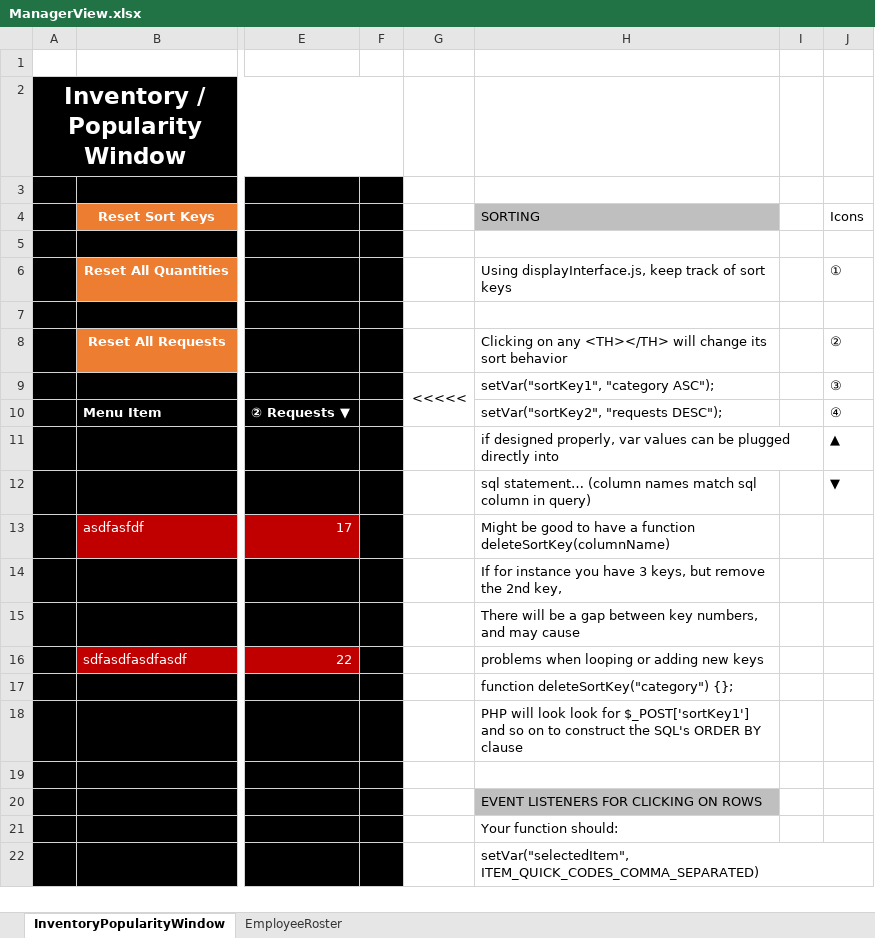
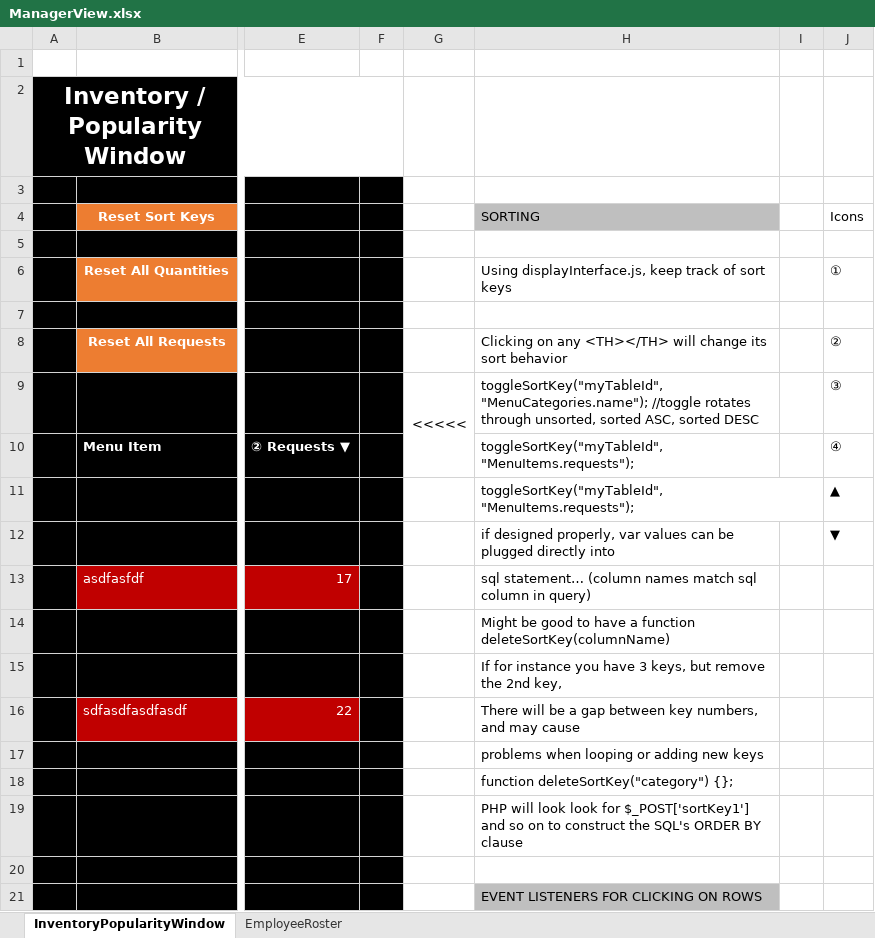
Before and after one commit to BrokenTek/CentRes, an Excel workbook: Documentation/ManagerView/ManagerView.xlsx, sheet InventoryPopularityWindow, drawn as a sheet; only a part is shown, gaps mark what is left out; the shorter side is filled out with more unchanged rows; values as stored, in another font and other column widths than the file's, no borders; charts and pictures not drawn; the diff covers the shown part only; the diff names each change by its address in the sheet, - before the commit and + after, or states it on an @@ line.

Commit message:
Introduces sort sort key functions in display.php

```diff
--- a/Documentation/ManagerView/ManagerView.xlsx (sheet InventoryPopularityWindow)
+++ b/Documentation/ManagerView/ManagerView.xlsx (sheet InventoryPopularityWindow)
-H9 (SORTING): setVar("sortKey1", "category ASC");
+H9 (SORTING): toggleSortKey("myTableId", "MenuCategories.name"); //toggle rotates through unsorted, sorted ASC, sorted DESC
-H10 (SORTING): setVar("sortKey2", "requests DESC");
+H10 (SORTING): toggleSortKey("myTableId", "MenuItems.requests");
-H11 (SORTING): if designed properly, var values can be plugged directly into
+H11 (SORTING): toggleSortKey("myTableId", "MenuItems.requests");
-H12 (SORTING): sql statement… (column names match sql column in query)
+H12 (SORTING): if designed properly, var values can be plugged directly into
-H13 (SORTING): Might be good to have a function deleteSortKey(columnName)
+H13 (SORTING): sql statement… (column names match sql column in query)
-H14 (SORTING): If for instance you have 3 keys, but remove the 2nd key,
+H14 (SORTING): Might be good to have a function deleteSortKey(columnName)
-H15 (SORTING): There will be a gap between key numbers, and may cause
+H15 (SORTING): If for instance you have 3 keys, but remove the 2nd key,
-H16 (SORTING): problems when looping or adding new keys
+H16 (SORTING): There will be a gap between key numbers, and may cause
-H17 (SORTING): function deleteSortKey("category") {};
+H17 (SORTING): problems when looping or adding new keys
-H18 (SORTING): PHP will look look for $_POST['sortKey1'] and so on to construct the SQL's ORDER BY clause
+H18 (SORTING): function deleteSortKey("category") {};
-H19 (SORTING): (empty)
+H19 (SORTING): PHP will look look for $_POST['sortKey1'] and so on to construct the SQL's ORDER BY clause
-H20 (SORTING): EVENT LISTENERS FOR CLICKING ON ROWS
+H20 (SORTING): (empty)
-H20 fill: #BFBFBF
+H20 fill: none
-H21 (SORTING): Your function should:
+H21 (SORTING): EVENT LISTENERS FOR CLICKING ON ROWS
-H21 fill: none
+H21 fill: #BFBFBF
```
Also changed, not shown: 2 added rows, 2 removed rows, 6 edited cells and cell formats elsewhere in this sheet, 2 other files.
